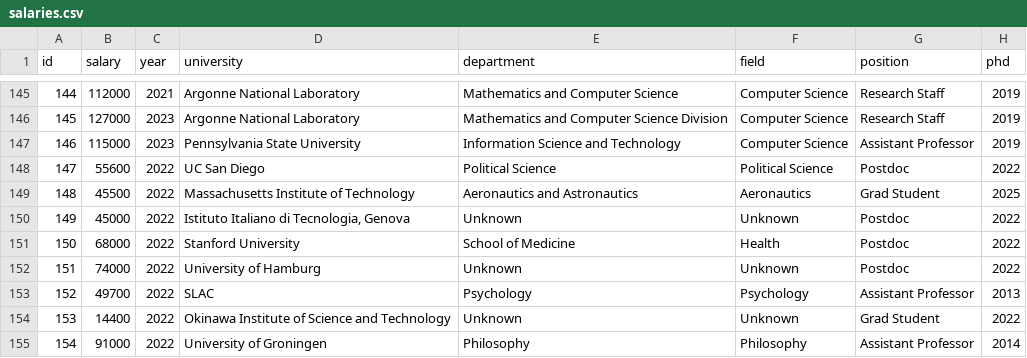
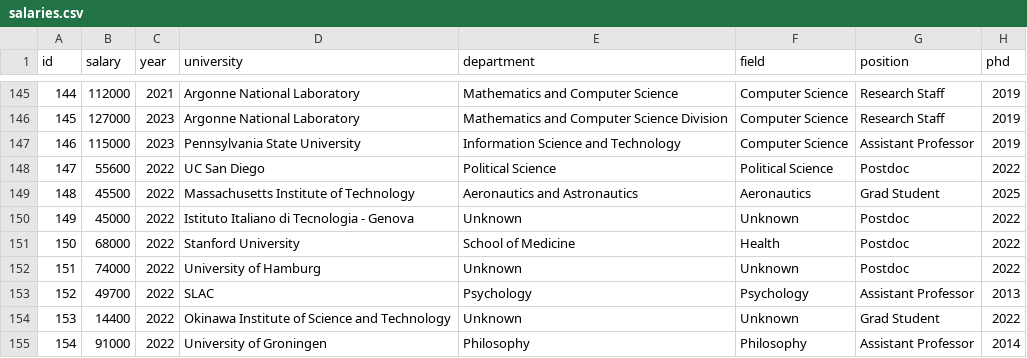
Before and after one commit to academicsalaries/academicsalaries.github.io, a CSV file: salaries.csv, drawn as a sheet; only a part is shown, gaps mark what is left out.

Commit message:
punctuation

```diff
--- a/salaries.csv
+++ b/salaries.csv
@@ -149,3 +149,3 @@ id,salary,year,university,department,field,position,phd
 148,45500,2022,Massachusetts Institute of Technology,Aeronautics and Astronautics,Aeronautics,Grad Student,2025
-149,45000,2022,"Istituto Italiano di Tecnologia, Genova",Unknown,Unknown,Postdoc,2022
+149,45000,2022,Istituto Italiano di Tecnologia - Genova,Unknown,Unknown,Postdoc,2022
 150,68000,2022,Stanford University,School of Medicine,Health,Postdoc,2022
```
